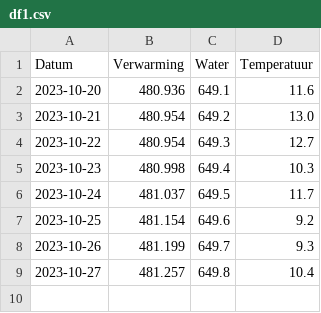
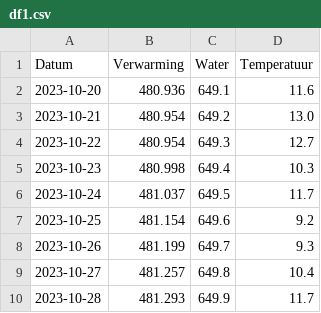
Before and after one commit to joey-van-alphen2/dashboard, a CSV file: df1.csv, drawn as a sheet.

Commit message:
Update df1.csv

```diff
--- a/df1.csv
+++ b/df1.csv
@@ -9 +9,2 @@ Datum,Verwarming,Water,Temperatuur
 2023-10-27,481.257,649.8,10.4
+2023-10-28,481.293,649.9,11.7
```
